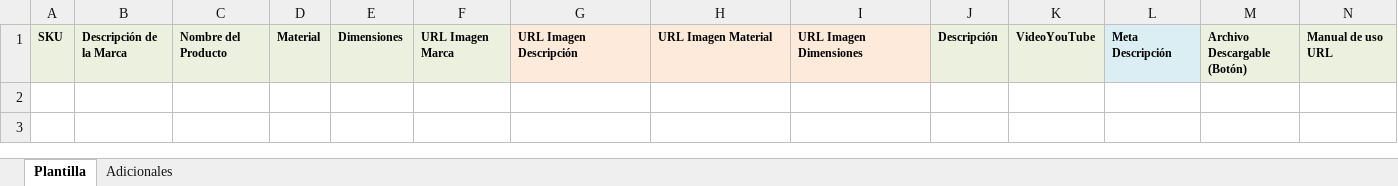
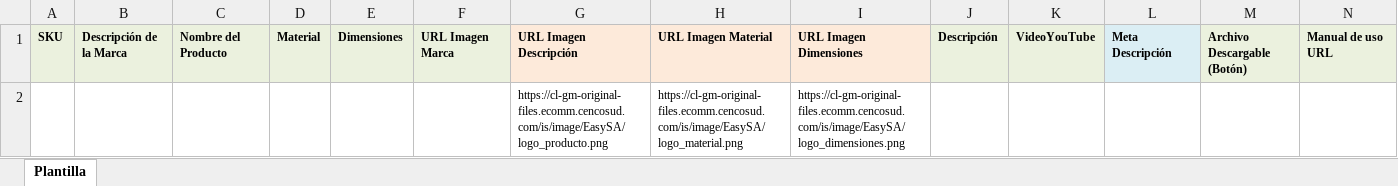
Before and after one commit to CATALOGO2025/descripciones-regionales, an Excel workbook: plantilla_ejemplo.xlsx, sheet Plantilla, drawn as a sheet; values as stored, in another font and other column widths than the file's, no borders; the diff names each change by its address in the sheet, - before the commit and + after, or states it on an @@ line.

```diff
--- a/plantilla_ejemplo.xlsx (sheet Plantilla)
+++ b/plantilla_ejemplo.xlsx (sheet Plantilla)
-sheet tab: Adicionales
+row 2:  |  |  |  |  |  | https://cl-gm-original-files.ecomm.cencosud.com/is/image/EasySA/logo_producto.png | https://cl-gm-original-files.ecomm.cencosud.com/is/image/EasySA/logo_material.png | https://cl-gm-original-files.ecomm.cencosud.com/is/image/EasySA/logo_dimensiones.png
```
